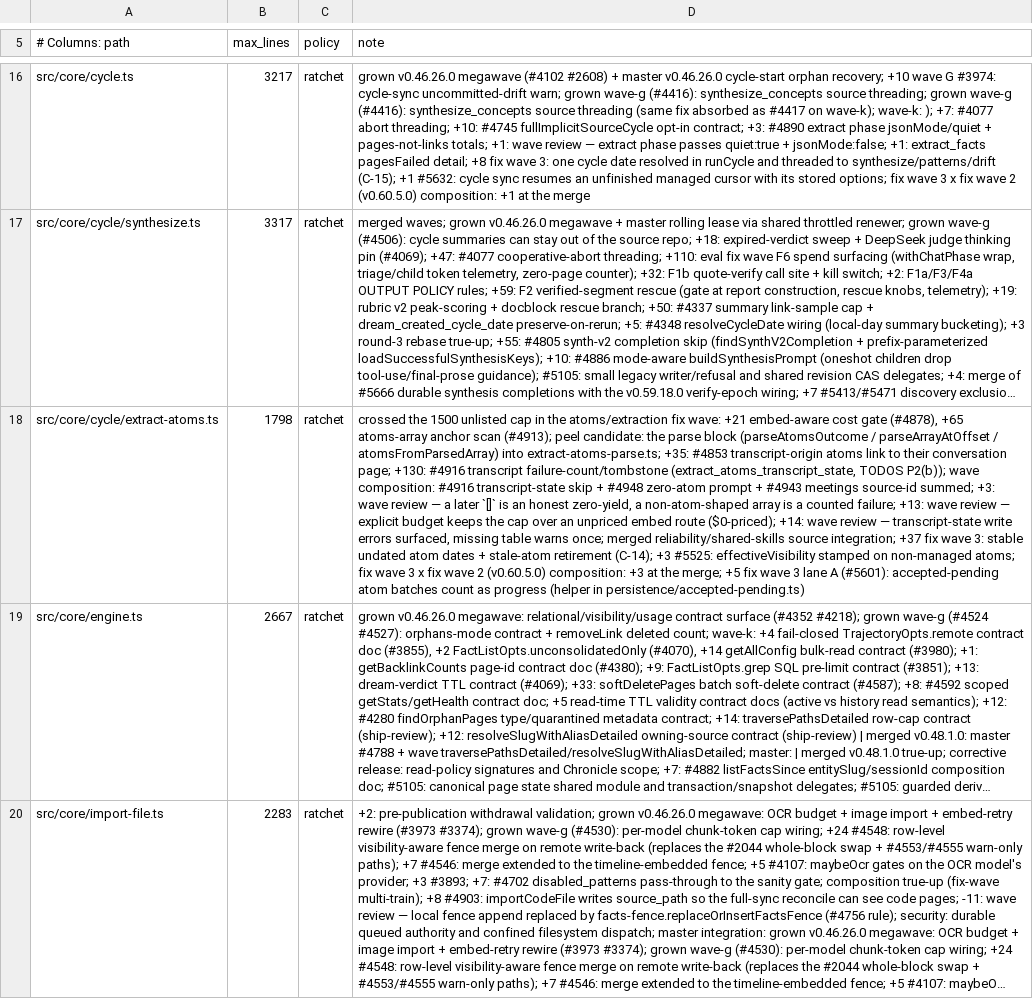
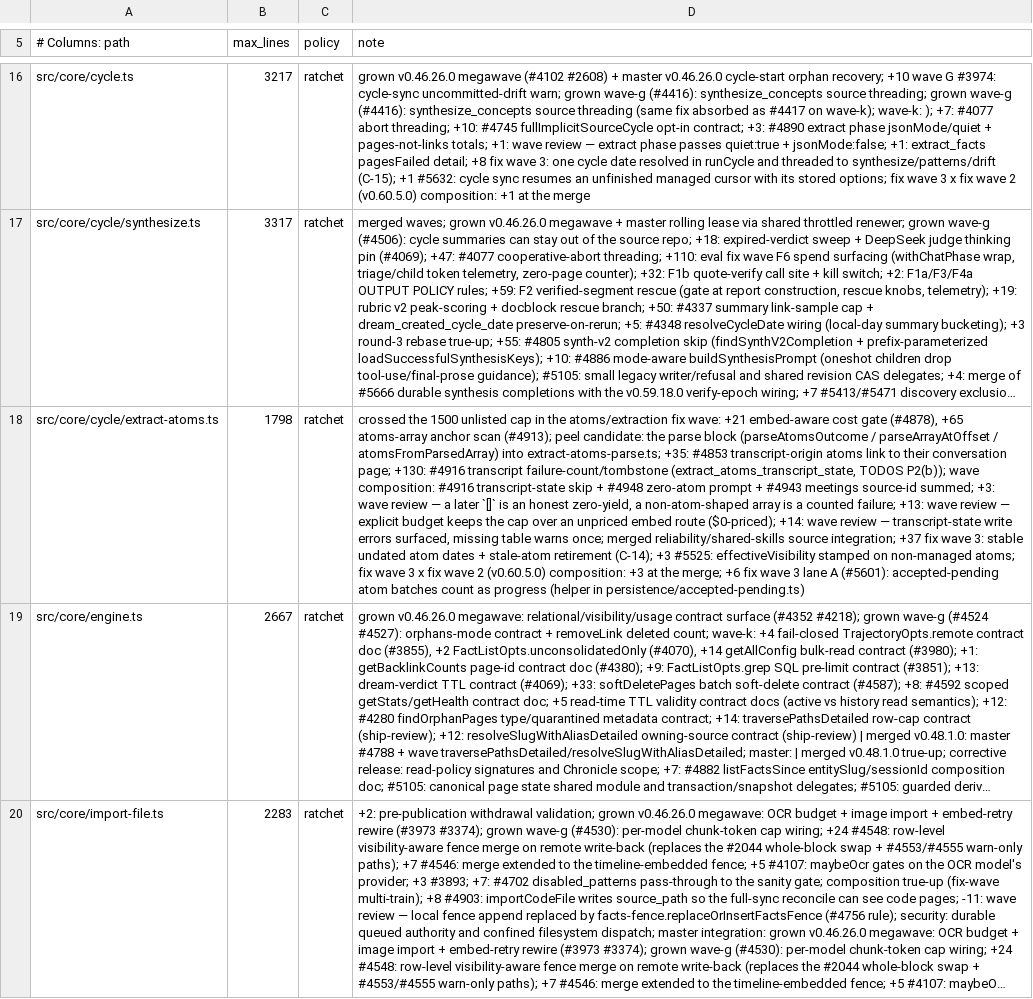
Before and after one commit to Margok1987/gbrain, a TSV file: scripts/module-size-limits.tsv, drawn as a sheet; only a part is shown, gaps mark what is left out; long unchanged cells end in …; the diff covers the shown part only; the diff names each change by its address in the sheet, - before the commit and + after, or states it on an @@ line.

Commit message:
feat(sources): connector recovery state and run counts in sources status; wave-3 connector tests (#5686, #5470, #5600)

```diff
--- a/scripts/module-size-limits.tsv
+++ b/scripts/module-size-limits.tsv
-D18 (note): …the merge; +5 fix wave…
+D18 (note): …the merge; +6 fix wave…
```
Also changed, not shown: 2 edited cells elsewhere in this file, 5 other files.
